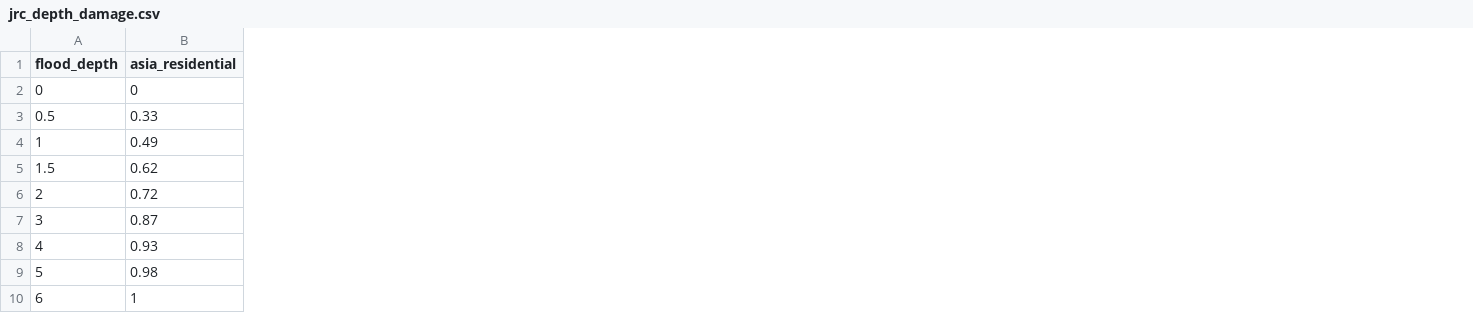
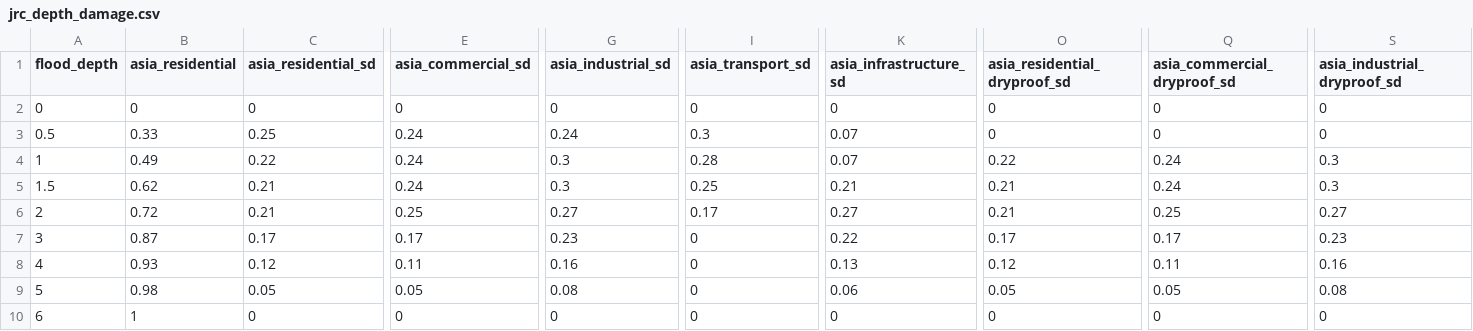
Before and after one commit to mvbnffc/sovereign-risk-tha, a CSV file: data/flood/vulnerability/jrc_depth_damage.csv, drawn as a sheet; only a part is shown, gaps mark what is left out; the diff names each change by its address in the sheet, - before the commit and + after, or states it on an @@ line.

Commit message:
flood risk DIGNAD implementation

```diff
--- a/data/flood/vulnerability/jrc_depth_damage.csv
+++ b/data/flood/vulnerability/jrc_depth_damage.csv
+column C (asia_residential_sd), rows 2-10: 0 | 0.25 | 0.22 | 0.21 | 0.21 | 0.17 | 0.12 | 0.05 | 0
+column E (asia_commercial_sd), rows 2-10: 0 | 0.24 | 0.24 | 0.24 | 0.25 | 0.17 | 0.11 | 0.05 | 0
+column G (asia_industrial_sd), rows 2-10: 0 | 0.24 | 0.3 | 0.3 | 0.27 | 0.23 | 0.16 | 0.08 | 0
+column I (asia_transport_sd), rows 2-10: 0 | 0.3 | 0.28 | 0.25 | 0.17 | 0 | 0 | 0 | 0
+column K (asia_infrastructure_sd), rows 2-10: 0 | 0.07 | 0.07 | 0.21 | 0.27 | 0.22 | 0.13 | 0.06 | 0
+column O (asia_residential_dryproof_sd), rows 2-10: 0 | 0 | 0.22 | 0.21 | 0.21 | 0.17 | 0.12 | 0.05 | 0
+column Q (asia_commercial_dryproof_sd), rows 2-10: 0 | 0 | 0.24 | 0.24 | 0.25 | 0.17 | 0.11 | 0.05 | 0
+column S (asia_industrial_dryproof_sd), rows 2-10: 0 | 0 | 0.3 | 0.3 | 0.27 | 0.23 | 0.16 | 0.08 | 0
```
Also changed, not shown: 9 other files.
